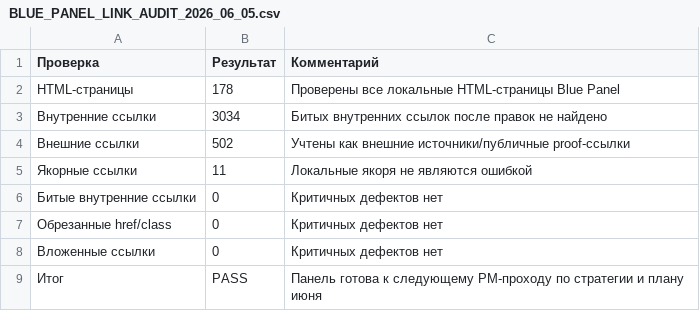
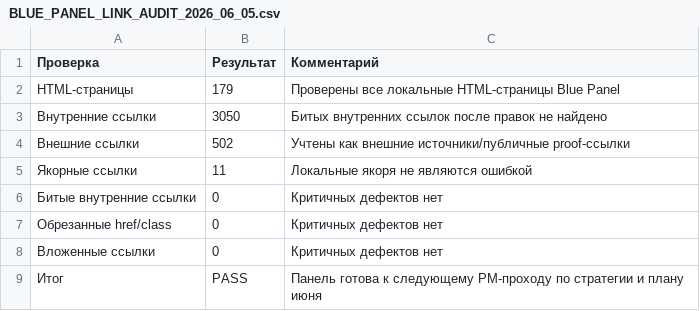
Before and after one commit to cutthreat/confideline, a CSV file: web/blue-panel/docs/artifacts/BLUE_PANEL_LINK_AUDIT_2026_06_05.csv, drawn as a sheet.

```diff
--- a/web/blue-panel/docs/artifacts/BLUE_PANEL_LINK_AUDIT_2026_06_05.csv
+++ b/web/blue-panel/docs/artifacts/BLUE_PANEL_LINK_AUDIT_2026_06_05.csv
@@ -1,4 +1,4 @@
 Проверка,Результат,Комментарий
-HTML-страницы,178,Проверены все локальные HTML-страницы Blue Panel
-Внутренние ссылки,3034,Битых внутренних ссылок после правок не найдено
+HTML-страницы,179,Проверены все локальные HTML-страницы Blue Panel
+Внутренние ссылки,3050,Битых внутренних ссылок после правок не найдено
 Внешние ссылки,502,Учтены как внешние источники/публичные proof-ссылки
```
Also changed, not shown: 7 other files.
